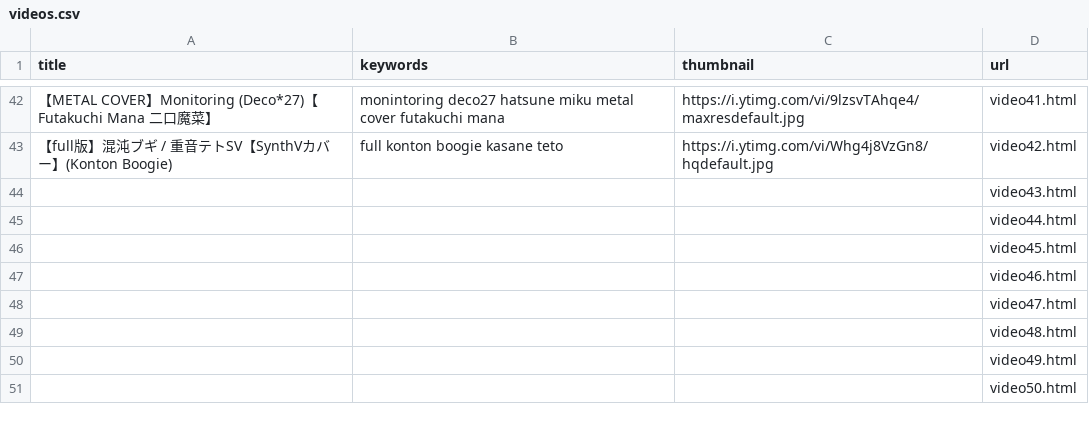
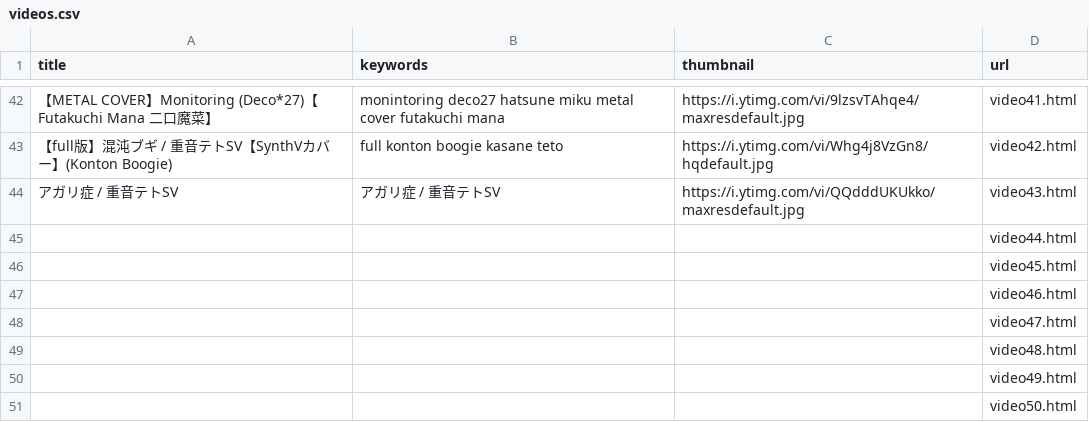
Before and after one commit to HiiragiFallz/YouBaka, a CSV file: data/videos.csv, drawn as a sheet; only a part is shown, gaps mark what is left out; removed rows and columns are numbered as before the commit, all else as after; the diff names each change by its address in the sheet, - before the commit and + after, or states it on an @@ line.

Commit message:
update videos.csv com +1 música

```diff
--- a/data/videos.csv
+++ b/data/videos.csv
-row 44:  |  |  | video43.html
+row 44: アガリ症 / 重音テトSV | アガリ症 / 重音テトSV | https://i.ytimg.com/vi/QQdddUKUkko/maxresdefault.jpg | video43.html
```
